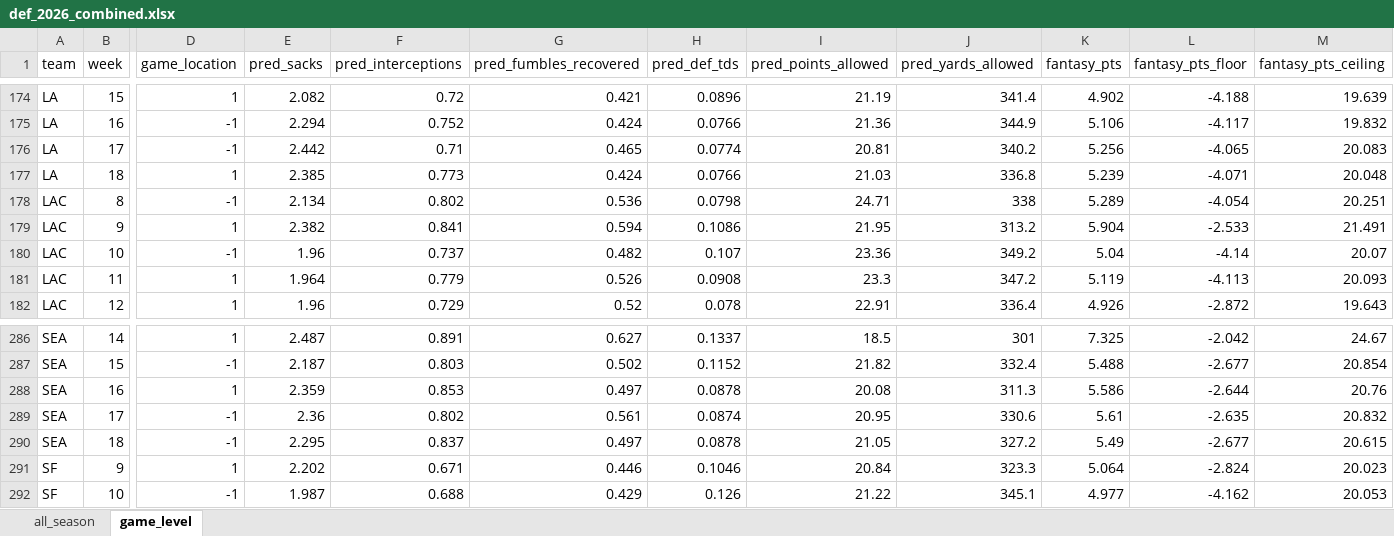
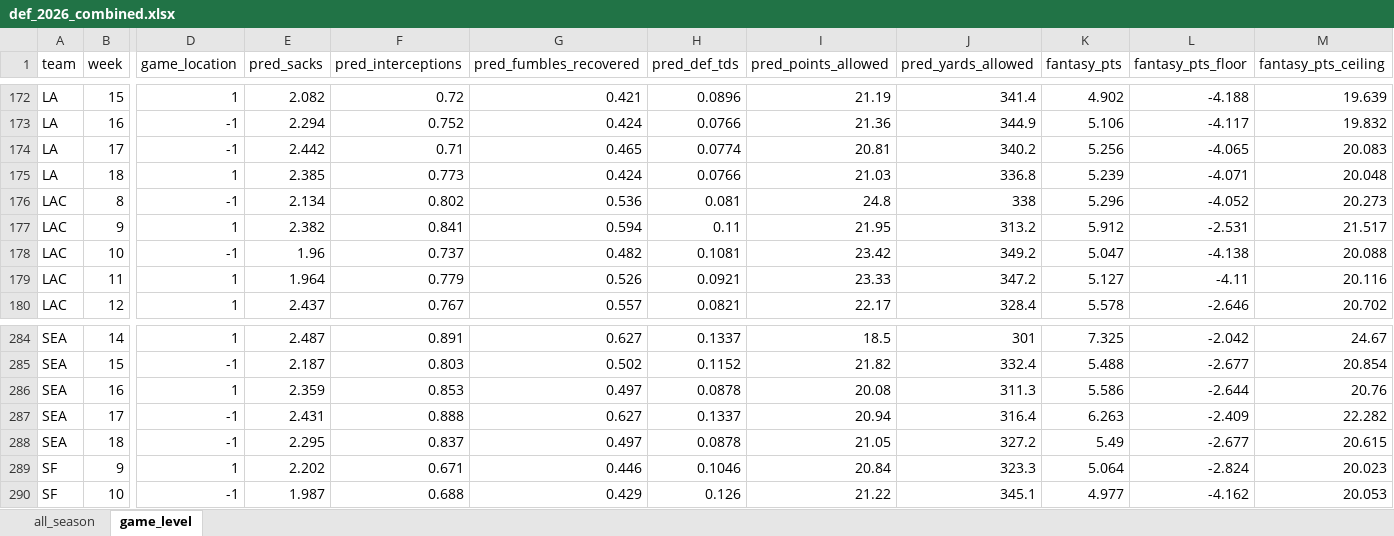
Before and after one commit to egomaniacsfantasy/lineup-lab, an Excel workbook: projections/def_2026_combined.xlsx, sheet game_level, drawn as a sheet; only a part is shown, gaps mark what is left out; values as stored, in another font and other column widths than the file's, no borders; addresses are those after the commit; the diff covers the shown part only; the diff names each change by its address in the sheet, - before the commit and + after, or states it on an @@ line.

Commit message:
Update projections: def_2026_combined.xlsx

```diff
--- a/projections/def_2026_combined.xlsx (sheet game_level)
+++ b/projections/def_2026_combined.xlsx (sheet game_level)
-H176 (pred_def_tds): 0.0798
+H176 (pred_def_tds): 0.081
-I176 (pred_points_allowed): 24.71
+I176 (pred_points_allowed): 24.8
-K176 (fantasy_pts): 5.289
+K176 (fantasy_pts): 5.296
-L176 (fantasy_pts_floor): -4.054
+L176 (fantasy_pts_floor): -4.052
-M176 (fantasy_pts_ceiling): 20.251
+M176 (fantasy_pts_ceiling): 20.273
-H177 (pred_def_tds): 0.1086
+H177 (pred_def_tds): 0.11
-K177 (fantasy_pts): 5.904
+K177 (fantasy_pts): 5.912
-L177 (fantasy_pts_floor): -2.533
+L177 (fantasy_pts_floor): -2.531
-M177 (fantasy_pts_ceiling): 21.491
+M177 (fantasy_pts_ceiling): 21.517
-H178 (pred_def_tds): 0.107
+H178 (pred_def_tds): 0.1081
-I178 (pred_points_allowed): 23.36
+I178 (pred_points_allowed): 23.42
-K178 (fantasy_pts): 5.04
+K178 (fantasy_pts): 5.047
-L178 (fantasy_pts_floor): -4.14
+L178 (fantasy_pts_floor): -4.138
-M178 (fantasy_pts_ceiling): 20.07
+M178 (fantasy_pts_ceiling): 20.088
-H179 (pred_def_tds): 0.0908
+H179 (pred_def_tds): 0.0921
-I179 (pred_points_allowed): 23.3
+I179 (pred_points_allowed): 23.33
-K179 (fantasy_pts): 5.119
+K179 (fantasy_pts): 5.127
-L179 (fantasy_pts_floor): -4.113
+L179 (fantasy_pts_floor): -4.11
-M179 (fantasy_pts_ceiling): 20.093
+M179 (fantasy_pts_ceiling): 20.116
-E180 (pred_sacks): 1.96
+E180 (pred_sacks): 2.437
-F180 (pred_interceptions): 0.729
+F180 (pred_interceptions): 0.767
-G180 (pred_fumbles_recovered): 0.52
+G180 (pred_fumbles_recovered): 0.557
-H180 (pred_def_tds): 0.078
+H180 (pred_def_tds): 0.0821
-I180 (pred_points_allowed): 22.91
+I180 (pred_points_allowed): 22.17
-J180 (pred_yards_allowed): 336.4
+J180 (pred_yards_allowed): 328.4
-K180 (fantasy_pts): 4.926
+K180 (fantasy_pts): 5.578
-L180 (fantasy_pts_floor): -2.872
+L180 (fantasy_pts_floor): -2.646
-M180 (fantasy_pts_ceiling): 19.643
+M180 (fantasy_pts_ceiling): 20.702
-E287 (pred_sacks): 2.36
+E287 (pred_sacks): 2.431
-F287 (pred_interceptions): 0.802
+F287 (pred_interceptions): 0.888
-G287 (pred_fumbles_recovered): 0.561
+G287 (pred_fumbles_recovered): 0.627
-H287 (pred_def_tds): 0.0874
+H287 (pred_def_tds): 0.1337
-I287 (pred_points_allowed): 20.95
+I287 (pred_points_allowed): 20.94
-J287 (pred_yards_allowed): 330.6
+J287 (pred_yards_allowed): 316.4
-K287 (fantasy_pts): 5.61
+K287 (fantasy_pts): 6.263
-L287 (fantasy_pts_floor): -2.635
+L287 (fantasy_pts_floor): -2.409
-M287 (fantasy_pts_ceiling): 20.832
+M287 (fantasy_pts_ceiling): 22.282
```
Also changed, not shown: 2 removed rows and 815 edited cells elsewhere in this sheet, sheet all_season.
